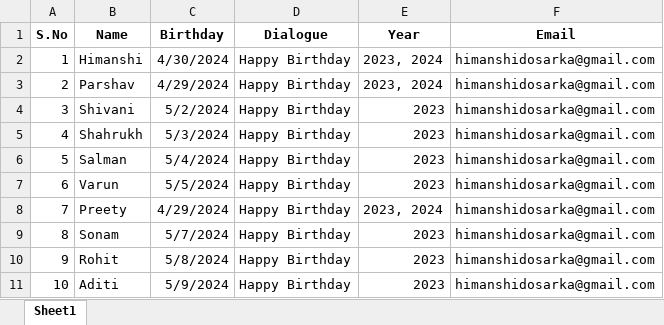
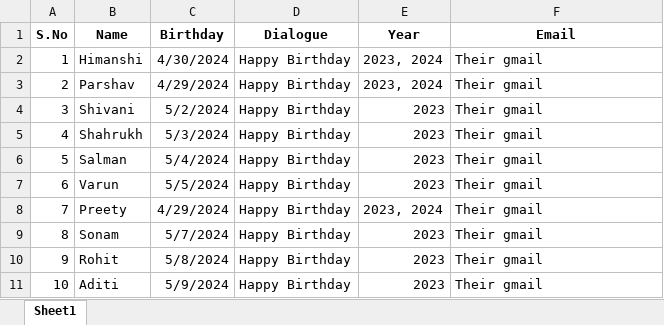
Before and after one commit to Himanshi-Saini-0277/Automatic-Mailing-App, an Excel workbook: data.xlsx, sheet Sheet1, drawn as a sheet; values as stored, in another font and other column widths than the file's, no borders; the diff names each change by its address in the sheet, - before the commit and + after, or states it on an @@ line.

```diff
--- a/data.xlsx (sheet Sheet1)
+++ b/data.xlsx (sheet Sheet1)
-F2:F11 (Email): himanshidosarka@gmail.com
+F2:F11 (Email): Their gmail
```
Also changed, not shown: 1 other file.
